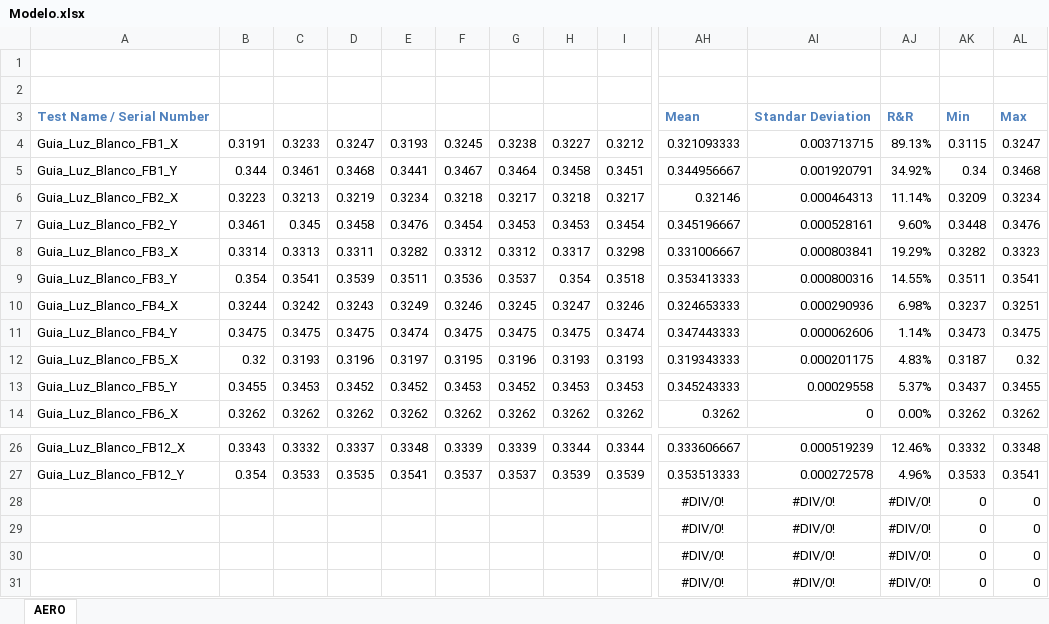
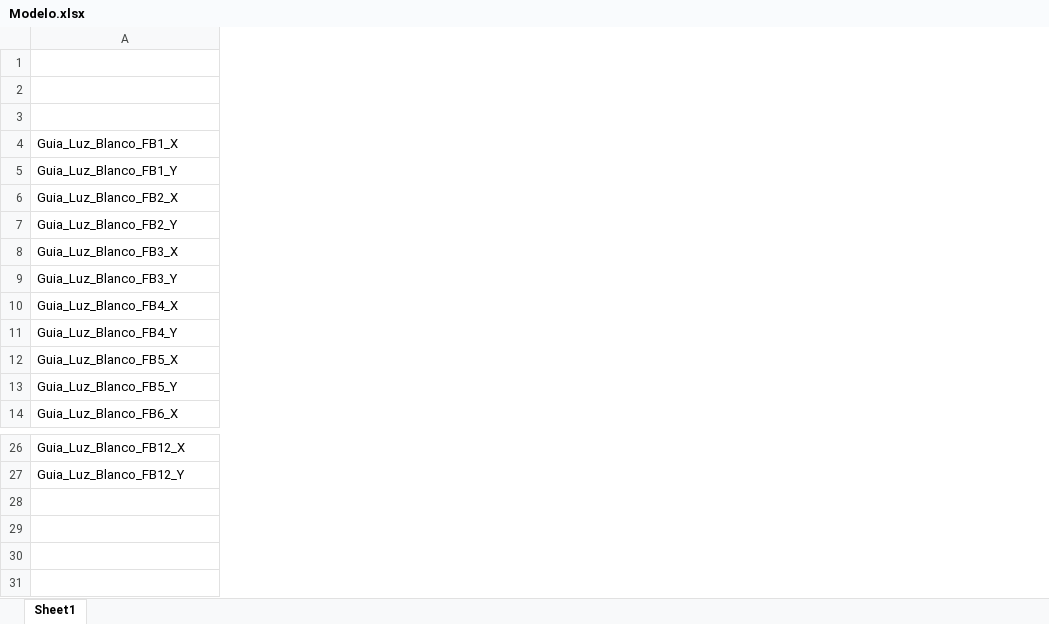
Before and after one commit to LucianoGP95/Python_Eiit_RyR, an Excel workbook: RyR_Generator/4_Model/Modelo.xlsx, sheet Sheet1, drawn as a sheet; only a part is shown, gaps mark what is left out; values as stored, in another font and other column widths than the file's, no borders; charts and pictures and conditional formats not drawn; removed rows and columns are numbered as before the commit, all else as after; rows hold the shown columns only; the diff covers the shown part only; the diff names each change by its address in the sheet, - before the commit and + after, or states it on an @@ line.

```diff
--- a/RyR_Generator/4_Model/Modelo.xlsx (sheet Sheet1)
+++ b/RyR_Generator/4_Model/Modelo.xlsx (sheet Sheet1)
-sheet tab: AERO
+sheet tab: Sheet1
-column B, rows 4-14: 0.3191 | 0.344 | 0.3223 | 0.3461 | 0.3314 | 0.354 | 0.3244 | 0.3475 | 0.32 | 0.3455 | 0.3262; rows 26-27: 0.3343 | 0.354
-column C, rows 4-14: 0.3233 | 0.3461 | 0.3213 | 0.345 | 0.3313 | 0.3541 | 0.3242 | 0.3475 | 0.3193 | 0.3453 | 0.3262; rows 26-27: 0.3332 | 0.3533
-column D, rows 4-14: 0.3247 | 0.3468 | 0.3219 | 0.3458 | 0.3311 | 0.3539 | 0.3243 | 0.3475 | 0.3196 | 0.3452 | 0.3262; rows 26-27: 0.3337 | 0.3535
-column E, rows 4-14: 0.3193 | 0.3441 | 0.3234 | 0.3476 | 0.3282 | 0.3511 | 0.3249 | 0.3474 | 0.3197 | 0.3452 | 0.3262; rows 26-27: 0.3348 | 0.3541
-column F, rows 4-14: 0.3245 | 0.3467 | 0.3218 | 0.3454 | 0.3312 | 0.3536 | 0.3246 | 0.3475 | 0.3195 | 0.3453 | 0.3262; rows 26-27: 0.3339 | 0.3537
-column G, rows 4-14: 0.3238 | 0.3464 | 0.3217 | 0.3453 | 0.3312 | 0.3537 | 0.3245 | 0.3475 | 0.3196 | 0.3452 | 0.3262; rows 26-27: 0.3339 | 0.3537
-column H, rows 4-14: 0.3227 | 0.3458 | 0.3218 | 0.3453 | 0.3317 | 0.354 | 0.3247 | 0.3475 | 0.3193 | 0.3453 | 0.3262; rows 26-27: 0.3344 | 0.3539
-column I, rows 4-14: 0.3212 | 0.3451 | 0.3217 | 0.3454 | 0.3298 | 0.3518 | 0.3246 | 0.3474 | 0.3193 | 0.3453 | 0.3262; rows 26-27: 0.3344 | 0.3539
-column AH, rows 3-14: Mean | 0.321093333 | 0.344956667 | 0.32146 | 0.345196667 | 0.331006667 | 0.353413333 | 0.324653333 | 0.347443333 | 0.319343333 | 0.345243333 | 0.3262; rows 26-27: 0.333606667 | 0.353513333
-column AI, rows 3-14: Standar Deviation | 0.003713715 | 0.001920791 | 0.000464313 | 0.000528161 | 0.000803841 | 0.000800316 | 0.000290936 | 0.000062606 | 0.000201175 | 0.00029558 | 0; rows 26-27: 0.000519239 | 0.000272578
-column AJ, rows 3-14: R&R | 89.13% | 34.92% | 11.14% | 9.60% | 19.29% | 14.55% | 6.98% | 1.14% | 4.83% | 5.37% | 0.00%; rows 26-27: 12.46% | 4.96%
-column AK, rows 3-14: Min | 0.3115 | 0.34 | 0.3209 | 0.3448 | 0.3282 | 0.3511 | 0.3237 | 0.3473 | 0.3187 | 0.3437 | 0.3262; rows 26-27: 0.3332 | 0.3533
-column AL, rows 3-14: Max | 0.3247 | 0.3468 | 0.3234 | 0.3476 | 0.3323 | 0.3541 | 0.3251 | 0.3475 | 0.32 | 0.3455 | 0.3262; rows 26-27: 0.3348 | 0.3541
-row 3: Test Name / Serial Number |  |  |  |  |  |  |  |  | Mean | Standar Deviation | R&R | Min | Max
+row 3: (empty)
-row 28:  |  |  |  |  |  |  |  |  | #DIV/0! | #DIV/0! | #DIV/0! | 0 | 0
-row 29:  |  |  |  |  |  |  |  |  | #DIV/0! | #DIV/0! | #DIV/0! | 0 | 0
-row 30:  |  |  |  |  |  |  |  |  | #DIV/0! | #DIV/0! | #DIV/0! | 0 | 0
-row 31:  |  |  |  |  |  |  |  |  | #DIV/0! | #DIV/0! | #DIV/0! | 0 | 0
```
Also changed, not shown: 2 added columns and 22 removed columns elsewhere in this sheet, charts or pictures, 6 other files.
